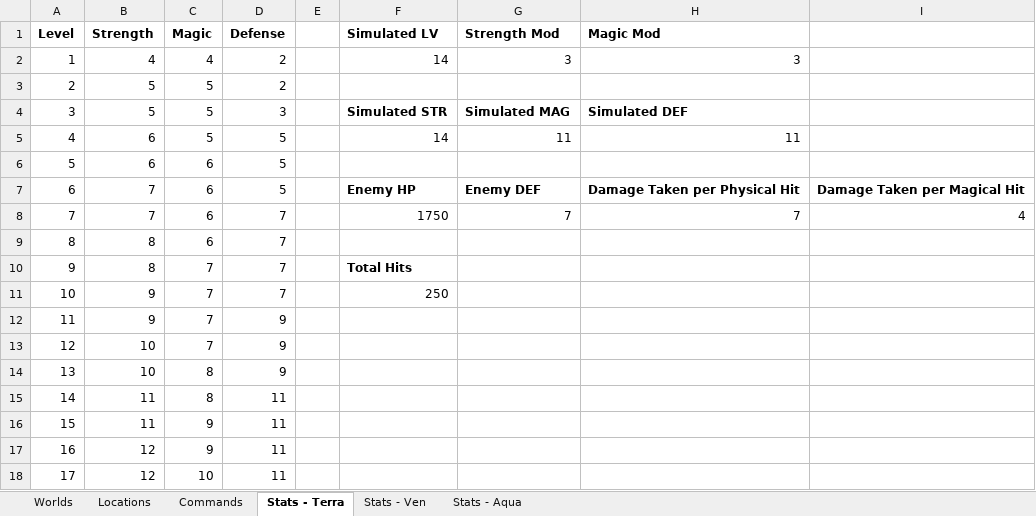
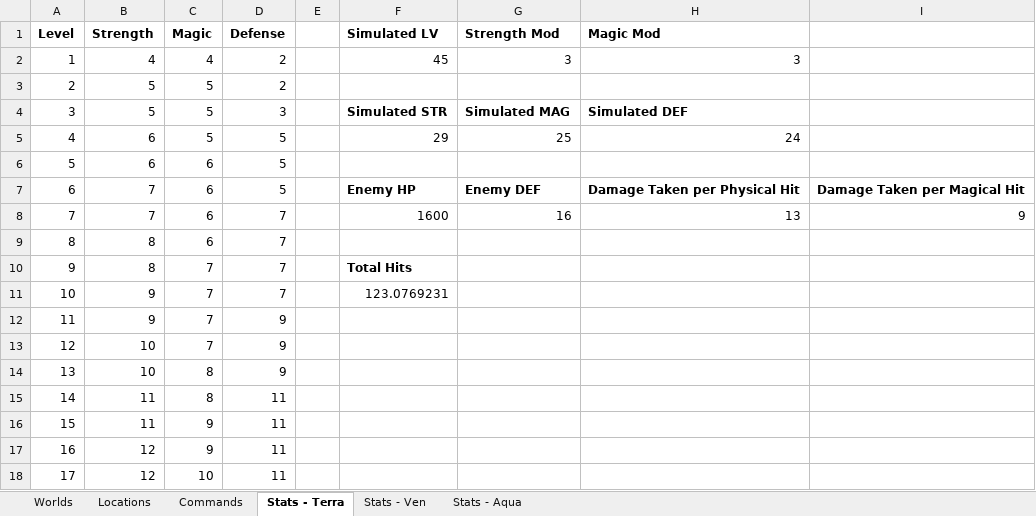
Before and after one commit to MagmarFire/RetroAchievements, an Excel workbook: Kingdom Hearts Birth by Sleep Final Mix.xlsx, sheet Stats - Terra, drawn as a sheet; only a part is shown; values as stored, in another font and other column widths than the file's, no borders; 1 other sheet too large or unreadable and not compared; the diff covers the shown part only; the diff names each change by its address in the sheet, - before the commit and + after, or states it on an @@ line.

```diff
--- a/Kingdom Hearts Birth by Sleep Final Mix.xlsx (sheet Stats - Terra)
+++ b/Kingdom Hearts Birth by Sleep Final Mix.xlsx (sheet Stats - Terra)
-F2 (Simulated LV): 14
+F2 (Simulated LV): 45
-F5 (Simulated LV): 14
+F5 (Simulated LV): 29
-G5 (Strength Mod): 11
+G5 (Strength Mod): 25
-H5 (Magic Mod): 11
+H5 (Magic Mod): 24
-F8 (Simulated LV): 1750
+F8 (Simulated LV): 1600
-G8 (Strength Mod): 7
+G8 (Strength Mod): 16
-H8 (Magic Mod): 7
+H8 (Magic Mod): 13
-I8: 4
+I8: 9
-F11 (Simulated LV): 250
+F11 (Simulated LV): 123.0769231
```
Also changed, not shown: 75 edited cells elsewhere in this sheet, sheet Stats - Ven, sheet Stats - Aqua.
